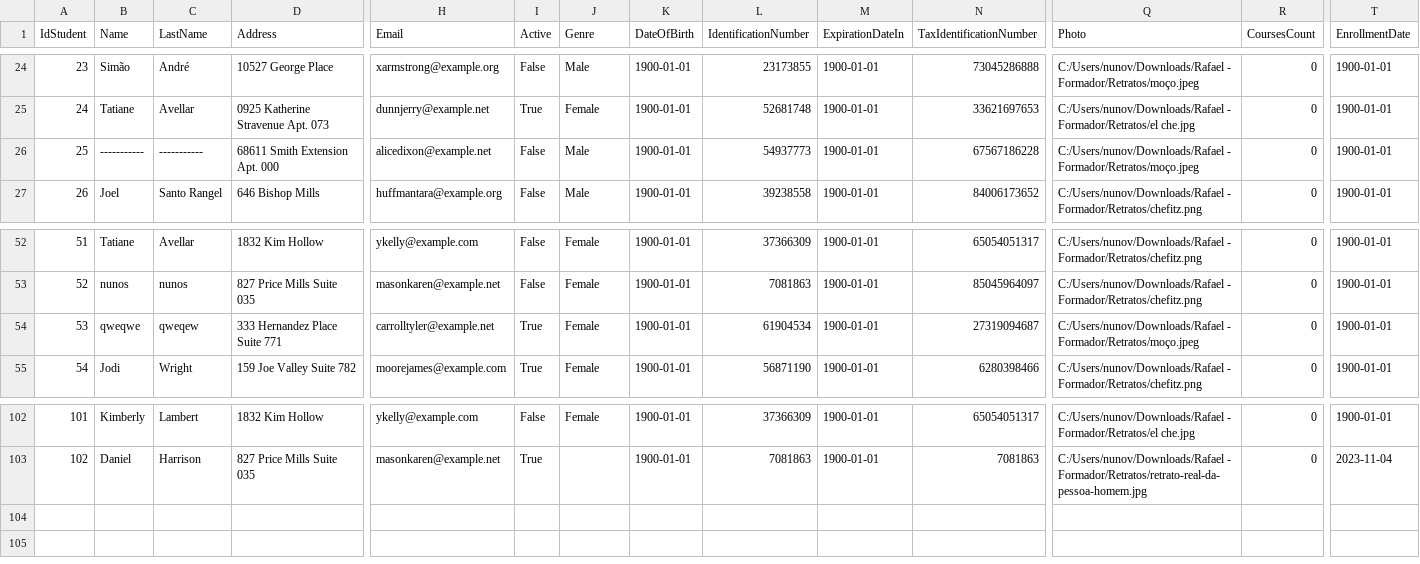
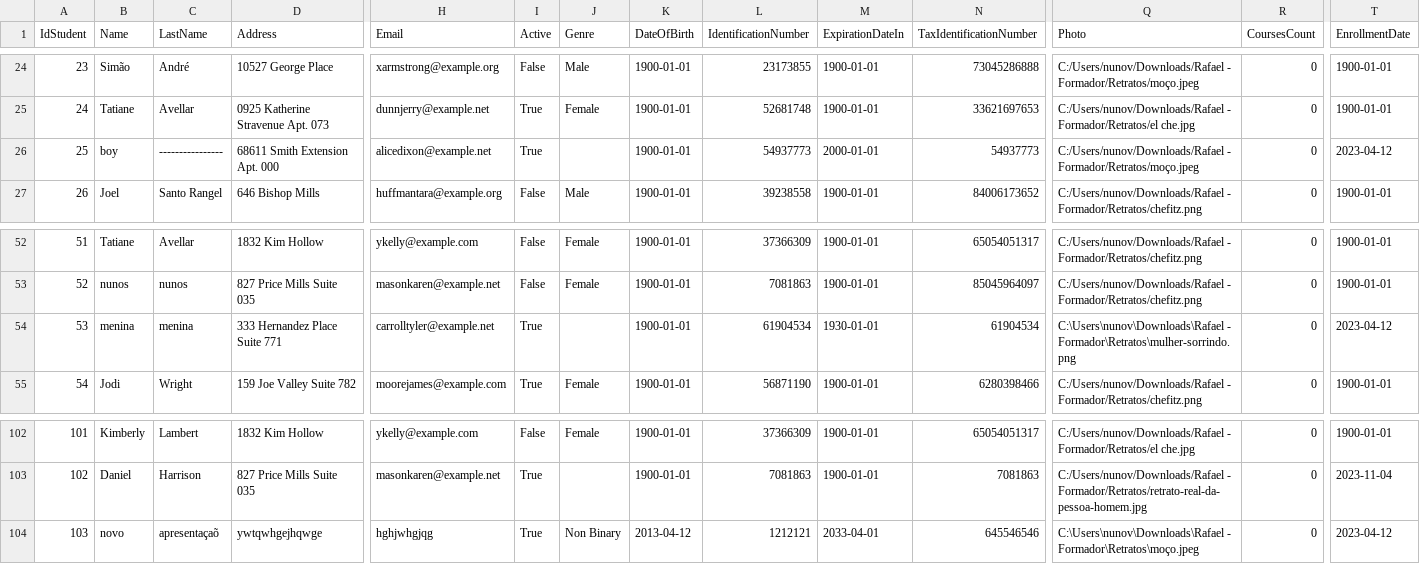
Before and after one commit to NunoVilhenaSantos/School-Project, a CSV file: School Project/bin/Debug/net7.0-windows/XFiles/StudentsFile.csv, drawn as a sheet; only a part is shown, gaps mark what is left out; rows hold the shown columns only; the diff names each change by its address in the sheet, - before the commit and + after, or states it on an @@ line.

```diff
--- a/School Project/bin/Debug/net7.0-windows/XFiles/StudentsFile.csv
+++ b/School Project/bin/Debug/net7.0-windows/XFiles/StudentsFile.csv
-B26 (Name): -----------
+B26 (Name): boy
-C26 (LastName): -----------
+C26 (LastName): ----------------
-I26 (Active): False
+I26 (Active): True
-J26 (Genre): Male
+J26 (Genre): (empty)
-M26 (ExpirationDateIn): 1900-01-01
+M26 (ExpirationDateIn): 2000-01-01
-N26 (TaxIdentificationNumber): 67567186228
+N26 (TaxIdentificationNumber): 54937773
-T26 (EnrollmentDate): 1900-01-01
+T26 (EnrollmentDate): 2023-04-12
-B54 (Name): qweqwe
+B54 (Name): menina
-C54 (LastName): qweqew
+C54 (LastName): menina
-J54 (Genre): Female
+J54 (Genre): (empty)
-M54 (ExpirationDateIn): 1900-01-01
+M54 (ExpirationDateIn): 1930-01-01
-N54 (TaxIdentificationNumber): 27319094687
+N54 (TaxIdentificationNumber): 61904534
-Q54 (Photo): C:/Users/nunov/Downloads/Rafael - Formador/Retratos/moço.jpeg
+Q54 (Photo): C:\Users\nunov\Downloads\Rafael - Formador\Retratos\mulher-sorrindo.png
-T54 (EnrollmentDate): 1900-01-01
+T54 (EnrollmentDate): 2023-04-12
+row 104: 103 | novo | apresentaçaõ | ywtqwhgejhqwge | hghjwhgjqg | True | Non Binary | 2013-04-12 | 1212121 | 2033-04-01 | 645546546 | C:\Users\nunov\Downloads\Rafael - Formador\Retratos\moço.jpeg | 0 | 2023-04-12
```
Also changed, not shown: School Project/bin/Debug/net7.0-windows/XFiles/EnrollmentsFile.csv, School Project/bin/Debug/net7.0-windows/XFiles/TeachersFile.csv, 5 other files.
